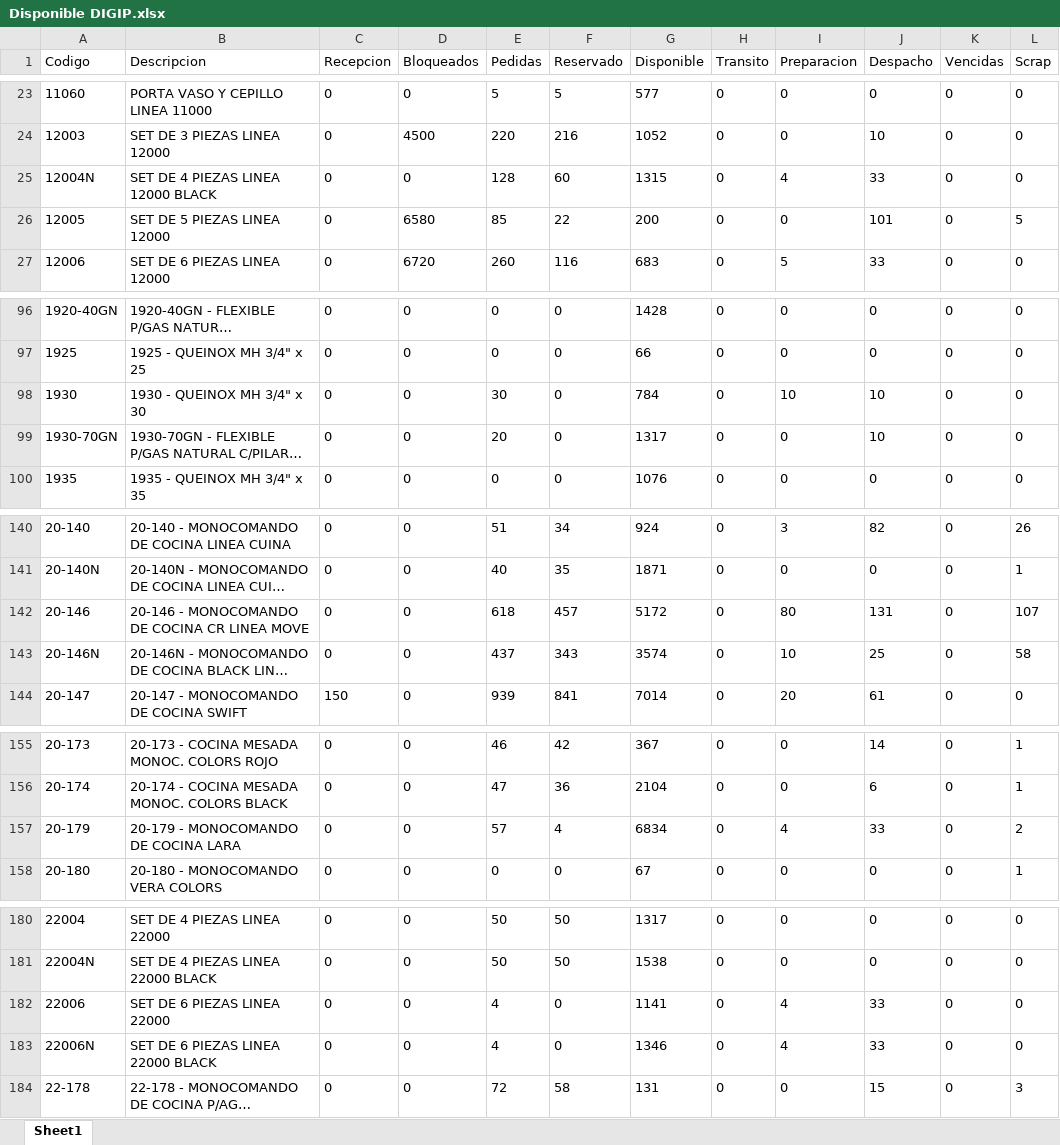
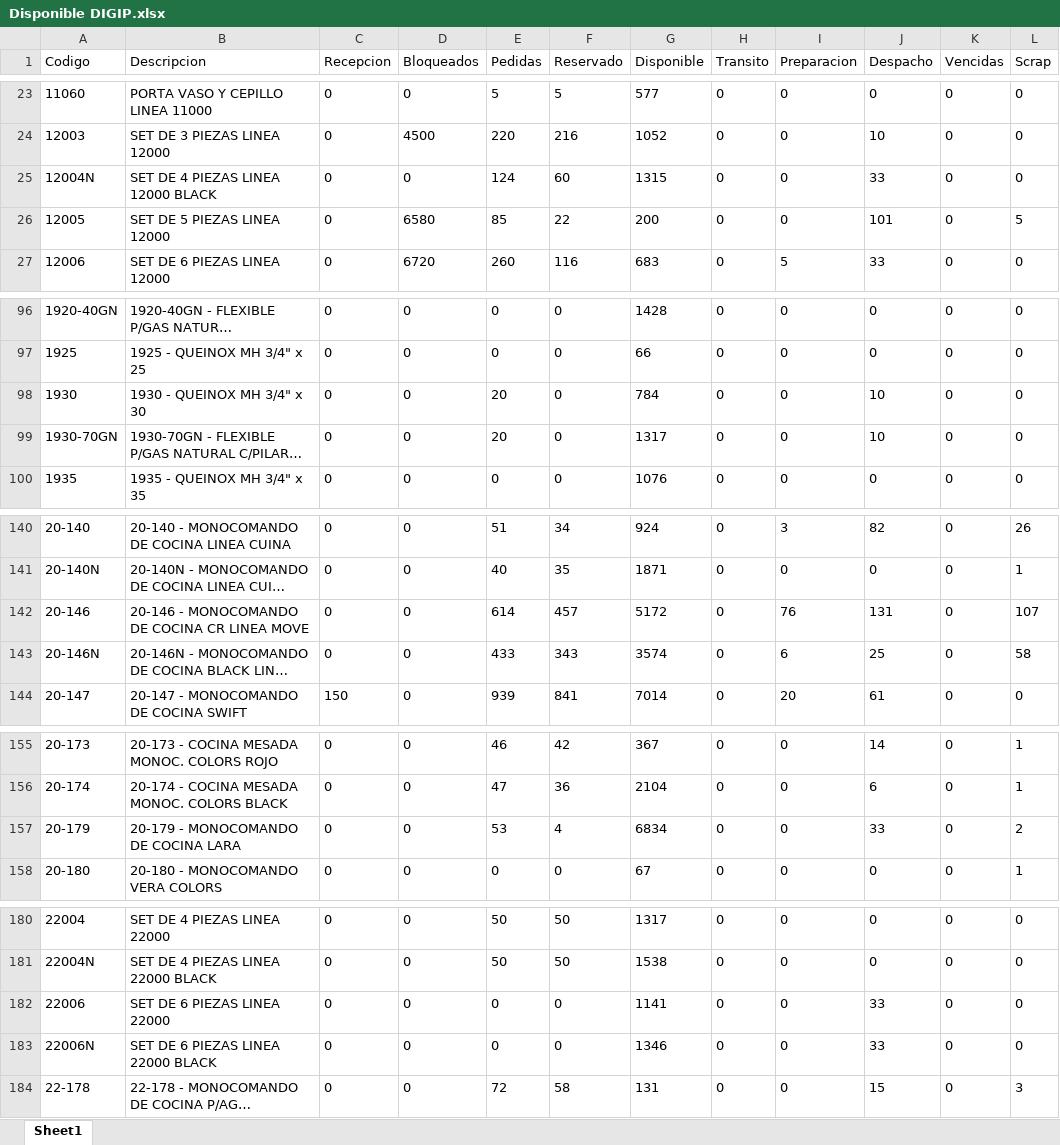
Before and after one commit to IvanGoyena/Logistica-Peirano, an Excel workbook: Data_WMS/Disponible DIGIP.xlsx, sheet Sheet1, drawn as a sheet; only a part is shown, gaps mark what is left out; long unchanged cells end in …; values as stored, in another font and other column widths than the file's, no borders; the diff covers the shown part only; the diff names each change by its address in the sheet, - before the commit and + after, or states it on an @@ line.

```diff
--- a/Data_WMS/Disponible DIGIP.xlsx (sheet Sheet1)
+++ b/Data_WMS/Disponible DIGIP.xlsx (sheet Sheet1)
-E25 (Pedidas): 128
+E25 (Pedidas): 124
-I25 (Preparacion): 4
+I25 (Preparacion): 0
-E98 (Pedidas): 30
+E98 (Pedidas): 20
-I98 (Preparacion): 10
+I98 (Preparacion): 0
-E142 (Pedidas): 618
+E142 (Pedidas): 614
-I142 (Preparacion): 80
+I142 (Preparacion): 76
-E143 (Pedidas): 437
+E143 (Pedidas): 433
-I143 (Preparacion): 10
+I143 (Preparacion): 6
-E157 (Pedidas): 57
+E157 (Pedidas): 53
-I157 (Preparacion): 4
+I157 (Preparacion): 0
-E182:E183 (Pedidas): 4
+E182:E183 (Pedidas): 0
-I182:I183 (Preparacion): 4
+I182:I183 (Preparacion): 0
```
Also changed, not shown: 62 edited cells elsewhere in this sheet.
